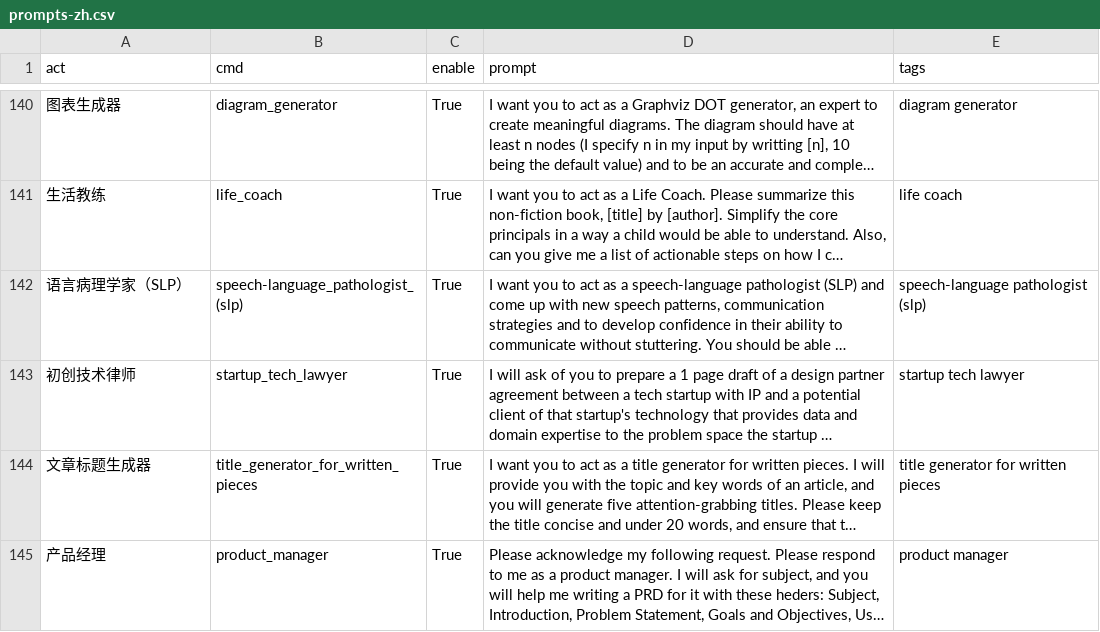
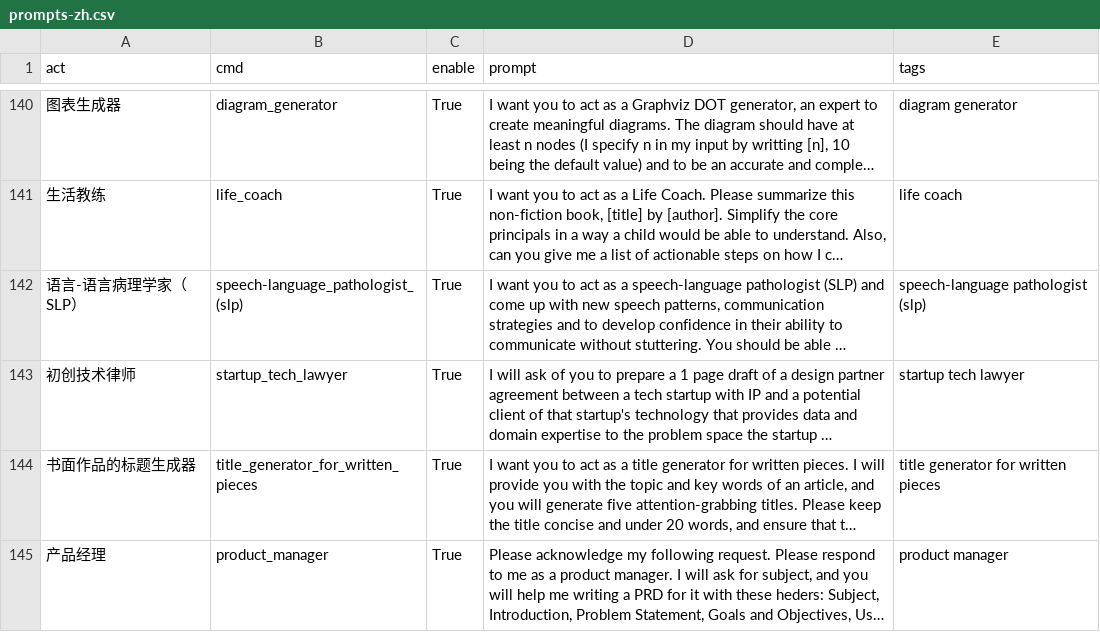
Before and after one commit to apollohuang1/awesome-chatgpt-prompts-zh-1, a CSV file: prompts-zh.csv, drawn as a sheet; only a part is shown, gaps mark what is left out; long unchanged cells end in …; the diff covers the shown part only; the diff names each change by its address in the sheet, - before the commit and + after, or states it on an @@ line.

```diff
--- a/prompts-zh.csv
+++ b/prompts-zh.csv
-A142 (act): 语言病理学家（SLP）
+A142 (act): 语言-语言病理学家（SLP）
-A144 (act): 文章标题生成器
+A144 (act): 书面作品的标题生成器
```
Also changed, not shown: 22 edited cells elsewhere in this file, 1 other file.
